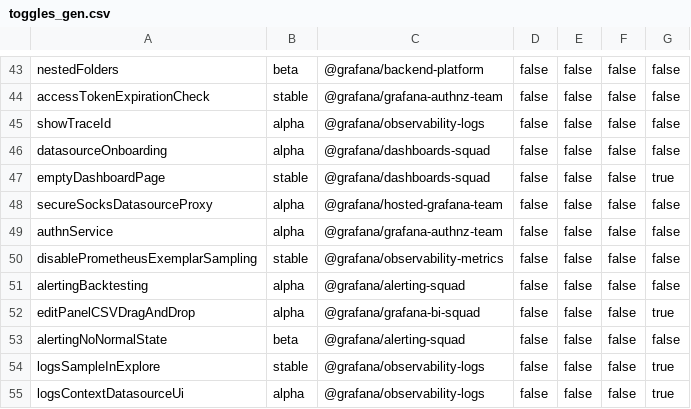
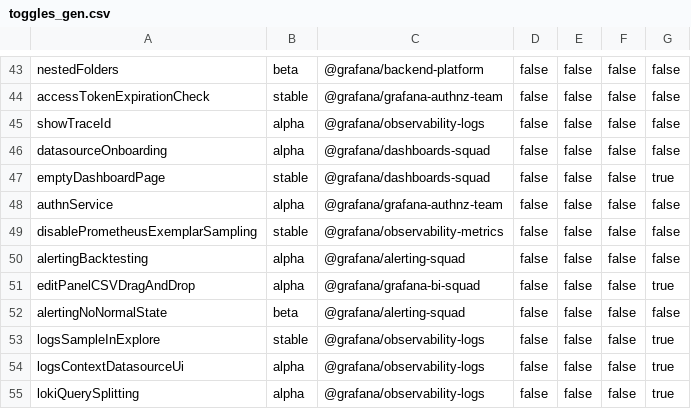
Before and after one commit to openai-oss-forks/grafana-experiments, a CSV file: pkg/services/featuremgmt/toggles_gen.csv, drawn as a sheet; only a part is shown, gaps mark what is left out; the shorter side is filled out with more unchanged rows; the diff names each change by its address in the sheet, - before the commit and + after, or states it on an @@ line.

Commit message:
Plugins: Remove secure socks proxy feature toggle (#66611)

```diff
--- a/pkg/services/featuremgmt/toggles_gen.csv
+++ b/pkg/services/featuremgmt/toggles_gen.csv
-row 48: secureSocksDatasourceProxy | alpha | @grafana/hosted-grafana-team | false | false | false | false
```
Also changed, not shown: 34 other files.
